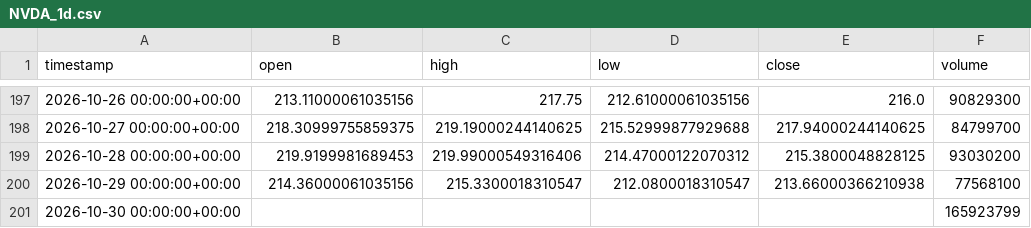
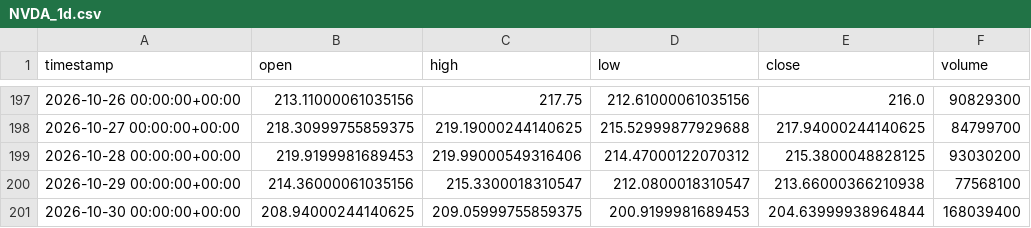
Before and after one commit to maraky122/mesa-brooks, a CSV file: data/ohlc/NVDA_1d.csv, drawn as a sheet; only a part is shown, gaps mark what is left out.

Commit message:
data: atualização automática de dados OHLC 2026-10-31 17:24 UTC

```diff
--- a/data/ohlc/NVDA_1d.csv
+++ b/data/ohlc/NVDA_1d.csv
@@ -200,2 +200,2 @@ timestamp,open,high,low,close,volume
 2026-10-29 00:00:00+00:00,214.36000061035156,215.3300018310547,212.0800018310547,213.66000366210938,77568100
-2026-10-30 00:00:00+00:00,,,,,165923799
+2026-10-30 00:00:00+00:00,208.94000244140625,209.05999755859375,200.9199981689453,204.63999938964844,168039400
```
Also changed, not shown: data/ohlc/ESF_1h.csv, data/ohlc/ETHUSDT_1h.csv, 26 other files.
